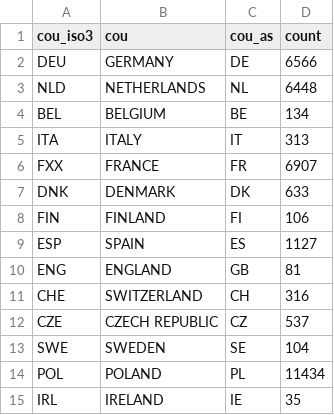
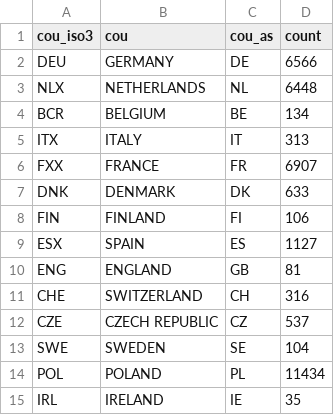
Before and after one commit to nehiljain/d3-cartogram, a TSV file: data/modified_n.tsv, drawn as a sheet.

```diff
--- a/data/modified_n.tsv
+++ b/data/modified_n.tsv
@@ -2,5 +2,5 @@ cou_iso3	cou	cou_as	count
 DEU	GERMANY	DE	6566
-NLD	NETHERLANDS	NL	6448
-BEL	BELGIUM	BE	134
-ITA	ITALY	IT	313
+NLX	NETHERLANDS	NL	6448
+BCR	BELGIUM	BE	134
+ITX	ITALY	IT	313
 FXX	FRANCE	FR	6907
@@ -8,3 +8,3 @@ DNK	DENMARK	DK	633
 FIN	FINLAND	FI	106
-ESP	SPAIN	ES	1127
+ESX	SPAIN	ES	1127
 ENG	ENGLAND	GB	81
```
Also changed, not shown: 8 other files.
